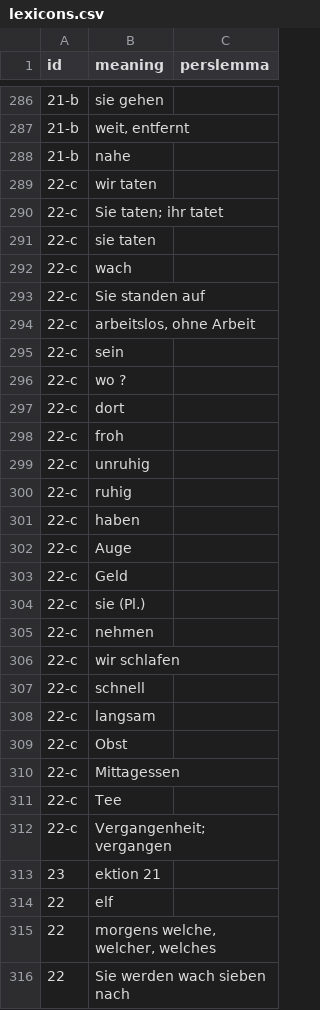
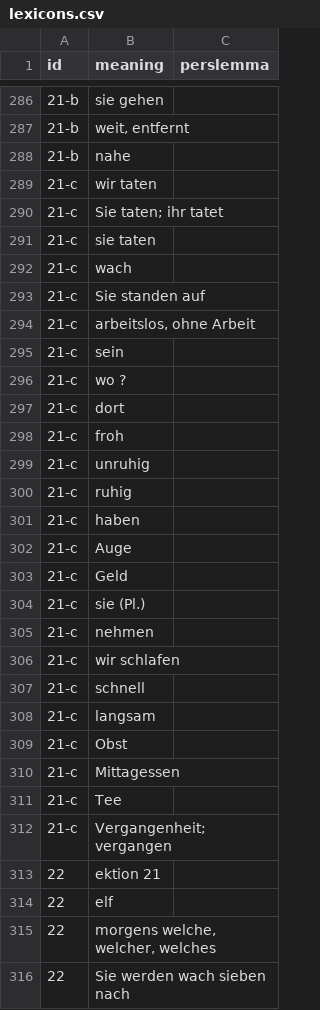
Before and after one commit to skaivolas/sobhani, a CSV file: _data/lexicons.csv, drawn as a sheet; only a part is shown, gaps mark what is left out.

Commit message:
edit

```diff
--- a/_data/lexicons.csv
+++ b/_data/lexicons.csv
@@ -288,27 +288,27 @@ id,meaning,perslemma
 21-b,nahe,
-22-c,wir taten,
-22-c,Sie taten; ihr tatet,
-22-c,sie taten,
-22-c,wach,
-22-c,Sie standen auf,
-22-c,"arbeitslos, ohne Arbeit",
-22-c,sein,
-22-c,wo ?,
-22-c,dort,
-22-c,froh,
-22-c,unruhig,
-22-c,ruhig,
-22-c,haben,
-22-c,Auge,
-22-c,Geld,
-22-c,sie (Pl.),
-22-c,nehmen,
-22-c,wir schlafen,
-22-c,schnell,
-22-c,langsam,
-22-c,Obst,
-22-c,Mittagessen,
-22-c,Tee,
-22-c,Vergangenheit; vergangen,
-23,ektion 21,
+21-c,wir taten,
+21-c,Sie taten; ihr tatet,
+21-c,sie taten,
+21-c,wach,
+21-c,Sie standen auf,
+21-c,"arbeitslos, ohne Arbeit",
+21-c,sein,
+21-c,wo ?,
+21-c,dort,
+21-c,froh,
+21-c,unruhig,
+21-c,ruhig,
+21-c,haben,
+21-c,Auge,
+21-c,Geld,
+21-c,sie (Pl.),
+21-c,nehmen,
+21-c,wir schlafen,
+21-c,schnell,
+21-c,langsam,
+21-c,Obst,
+21-c,Mittagessen,
+21-c,Tee,
+21-c,Vergangenheit; vergangen,
+22,ektion 21,
 22,elf,
```
